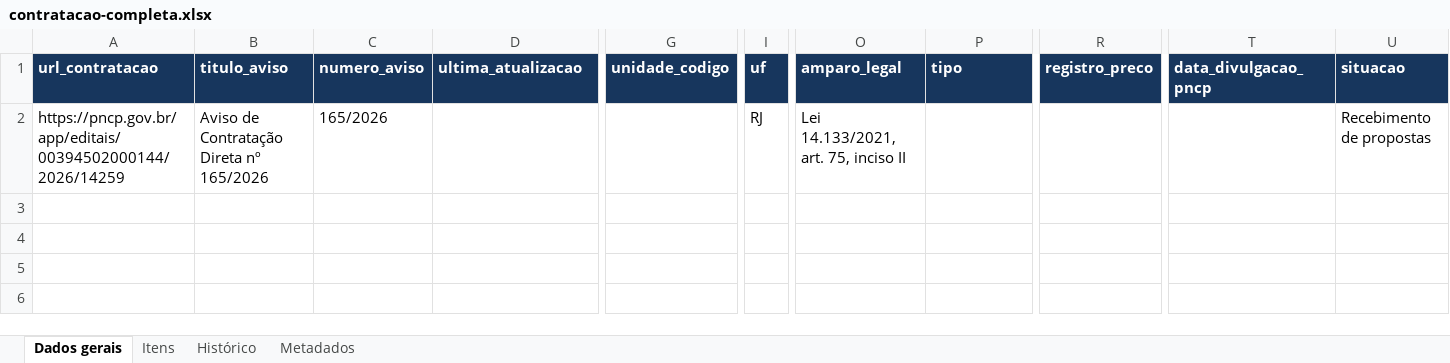
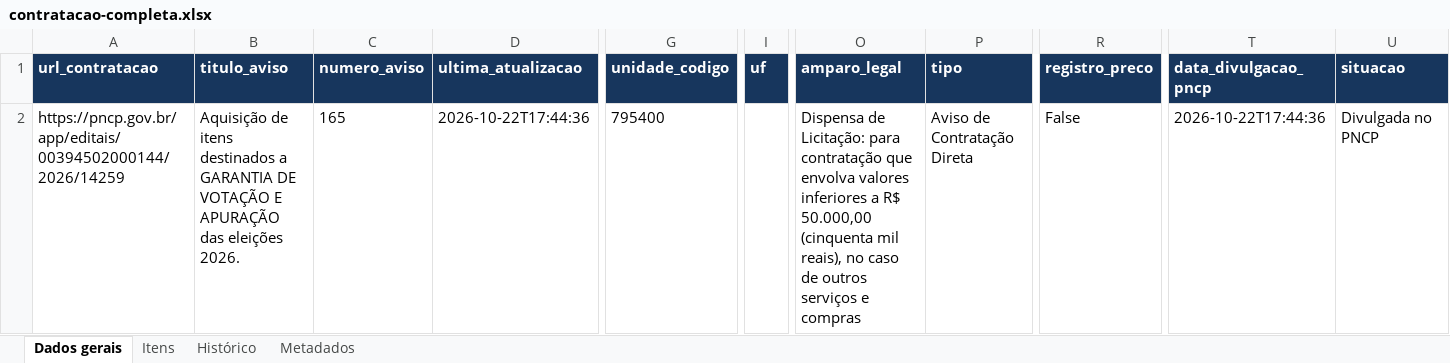
Before and after one commit to carlos-andrade/LICITACAO, an Excel workbook: EDITAIS/CONTRATACAO-00394502000144-2026-14259/contratacao-completa.xlsx, sheet Dados gerais, drawn as a sheet; only a part is shown, gaps mark what is left out; values as stored, in another font and other column widths than the file's, no borders; the diff covers the shown part only; the diff names each change by its address in the sheet, - before the commit and + after, or states it on an @@ line.

```diff
--- a/EDITAIS/CONTRATACAO-00394502000144-2026-14259/contratacao-completa.xlsx (sheet Dados gerais)
+++ b/EDITAIS/CONTRATACAO-00394502000144-2026-14259/contratacao-completa.xlsx (sheet Dados gerais)
-B2 (titulo_aviso): Aviso de Contratação Direta nº 165/2026
+B2 (titulo_aviso): Aquisição de itens destinados a GARANTIA DE VOTAÇÃO E APURAÇÃO das eleições 2026.
-C2 (numero_aviso): 165/2026
+C2 (numero_aviso): 165
-D2 (ultima_atualizacao): (empty)
+D2 (ultima_atualizacao): 2026-10-22T17:44:36
-G2 (unidade_codigo): (empty)
+G2 (unidade_codigo): 795400
-I2 (uf): RJ
+I2 (uf): (empty)
-O2 (amparo_legal): Lei 14.133/2021, art. 75, inciso II
+O2 (amparo_legal): Dispensa de Licitação: para contratação que envolva valores inferiores a R$ 50.000,00 (cinquenta mil reais), no caso de outros serviços e compras
-P2 (tipo): (empty)
+P2 (tipo): Aviso de Contratação Direta
-R2 (registro_preco): (empty)
+R2 (registro_preco): False
-T2 (data_divulgacao_pncp): (empty)
+T2 (data_divulgacao_pncp): 2026-10-22T17:44:36
-U2 (situacao): Recebimento de propostas
+U2 (situacao): Divulgada no PNCP
```
Also changed, not shown: 6 edited cells elsewhere in this sheet, sheet Metadados, 3 other files.
